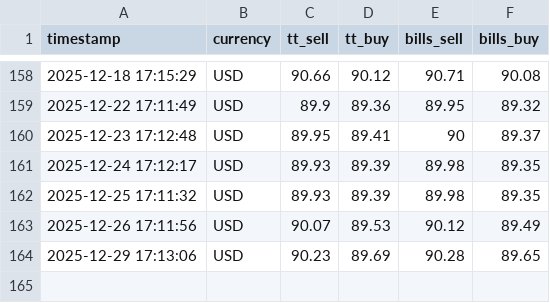
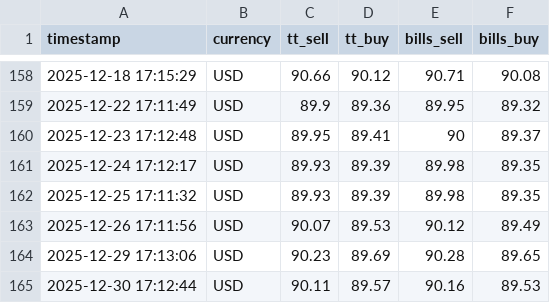
Before and after one commit to sudo87/iob-tt-rates, a CSV file: data/forex_rates.csv, drawn as a sheet; only a part is shown, gaps mark what is left out.

```diff
--- a/data/forex_rates.csv
+++ b/data/forex_rates.csv
@@ -164 +164,2 @@ timestamp,currency,tt_sell,tt_buy,bills_sell,bills_buy
 2025-12-29 17:13:06,USD,90.23,89.69,90.28,89.65
+2025-12-30 17:12:44,USD,90.11,89.57,90.16,89.53
```
